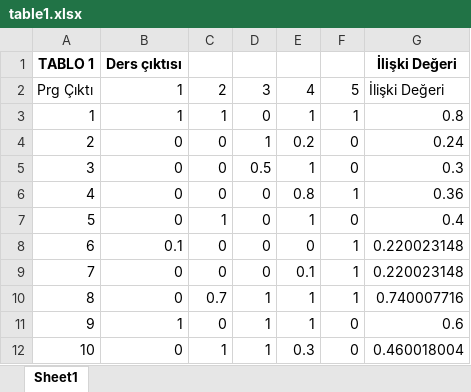
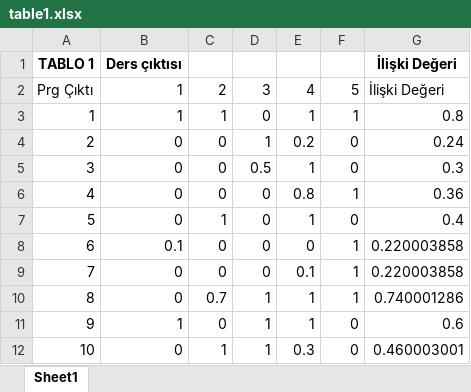
Before and after one commit to Yavuz-Selim-Gursoy/Ders-Programi, an Excel workbook: data/lessons/BLM001/table1.xlsx, sheet Sheet1, drawn as a sheet; values as stored, in another font and other column widths than the file's, no borders; the diff names each change by its address in the sheet, - before the commit and + after, or states it on an @@ line.

```diff
--- a/data/lessons/BLM001/table1.xlsx (sheet Sheet1)
+++ b/data/lessons/BLM001/table1.xlsx (sheet Sheet1)
-G8:G9: 0.220023148
+G8:G9: 0.220003858
-G10: 0.740007716
+G10: 0.740001286
-G12: 0.460018004
+G12: 0.460003001
```
Also changed, not shown: data/lessons/BLM001/grades.xlsx, data/lessons/BLM001/table2.xlsx, 4 other files.
